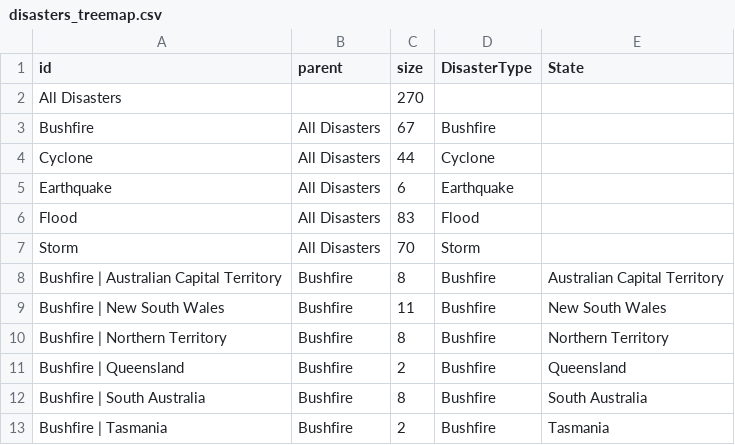
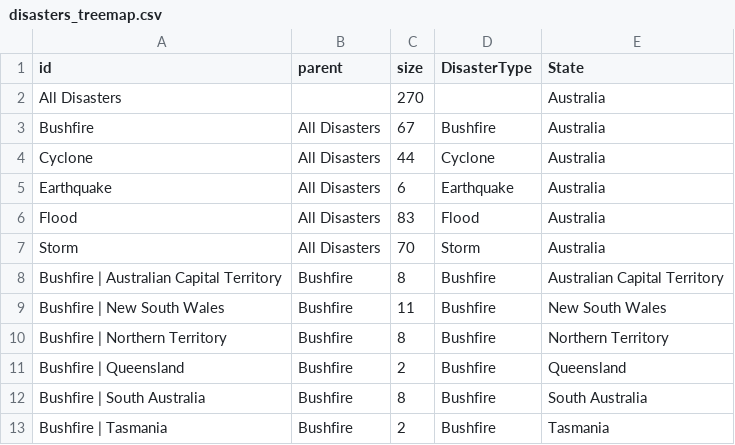
Before and after one commit to AryanC03/DV2, a CSV file: data/disasters_treemap.csv, drawn as a sheet; only a part is shown.

Commit message:
Enhance disaster visualization with state buttons and zoom slider; update styles and data bindings

```diff
--- a/data/disasters_treemap.csv
+++ b/data/disasters_treemap.csv
@@ -1,8 +1,8 @@
 id,parent,size,DisasterType,State
-All Disasters,,270,,
-Bushfire,All Disasters,67,Bushfire,
-Cyclone,All Disasters,44,Cyclone,
-Earthquake,All Disasters,6,Earthquake,
-Flood,All Disasters,83,Flood,
-Storm,All Disasters,70,Storm,
+All Disasters,,270,,Australia
+Bushfire,All Disasters,67,Bushfire,Australia
+Cyclone,All Disasters,44,Cyclone,Australia
+Earthquake,All Disasters,6,Earthquake,Australia
+Flood,All Disasters,83,Flood,Australia
+Storm,All Disasters,70,Storm,Australia
 Bushfire | Australian Capital Territory,Bushfire,8,Bushfire,Australian Capital Territory
```
Also changed, not shown: 5 other files.
